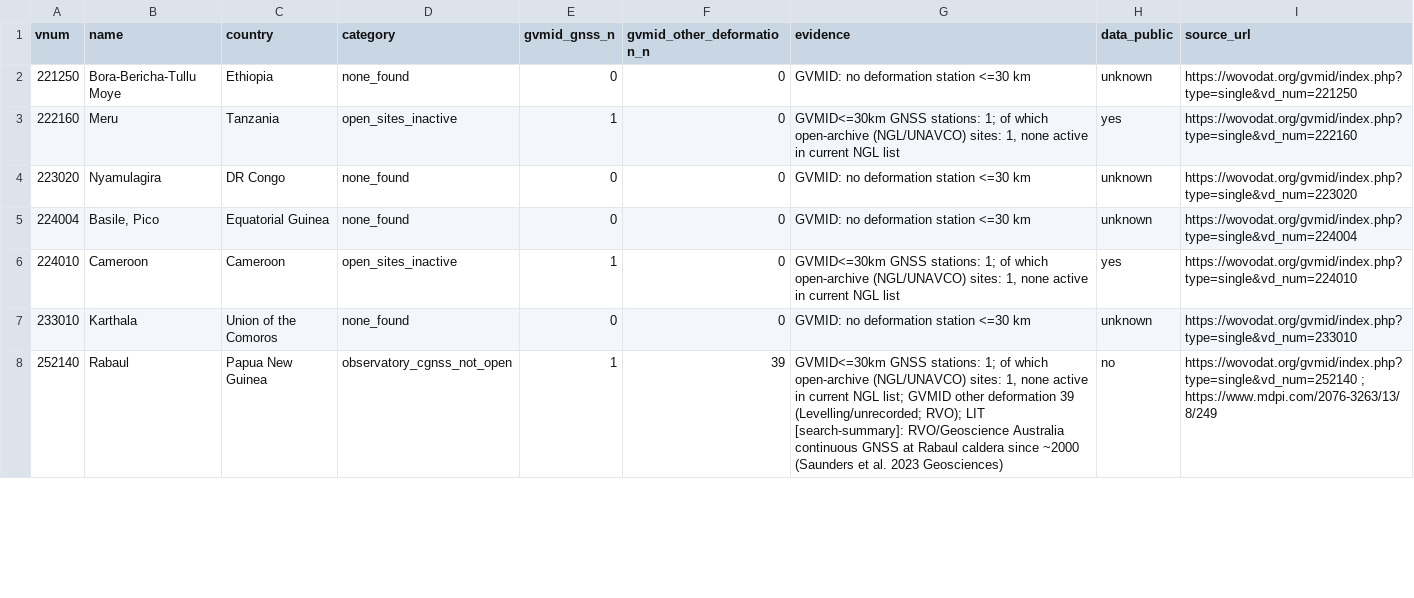
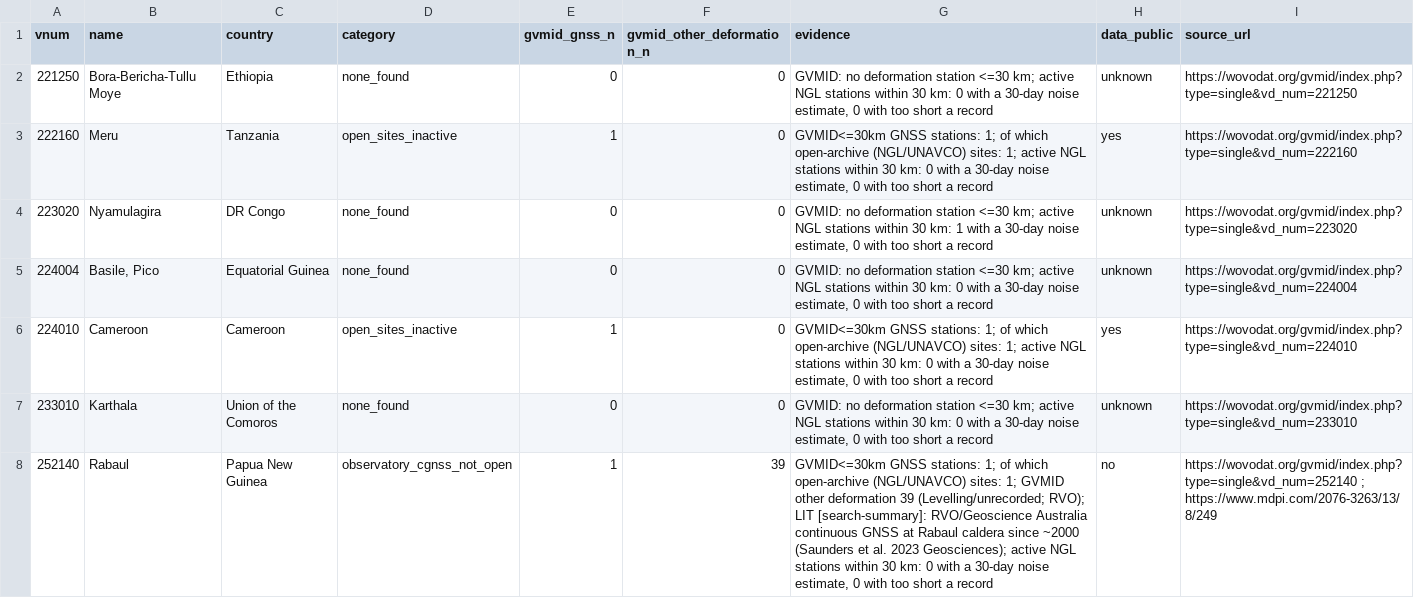
Before and after one commit to bristleconelab/volcano-detectability, a CSV file: docs/data/national_networks.csv, drawn as a sheet; only a part is shown; the diff covers the shown part only.

Commit message:
National networks: drop misleading 'none active' string; add active NGL context with 30-day noise availability

```diff
--- a/docs/data/national_networks.csv
+++ b/docs/data/national_networks.csv
@@ -1,8 +1,8 @@
 vnum,name,country,category,gvmid_gnss_n,gvmid_other_deformation_n,evidence,data_public,source_url
-221250,Bora-Bericha-Tullu Moye,Ethiopia,none_found,0,0,GVMID: no deformation station <=30 km,unknown,https://wovodat.org/gvmid/index.php?type=single&vd_num=221250
-222160,Meru,Tanzania,open_sites_inactive,1,0,"GVMID<=30km GNSS stations: 1; of which open-archive (NGL/UNAVCO) sites: 1, none active in current NGL list",yes,https://wovodat.org/gvmid/index.php?type=single&vd_num=222160
-223020,Nyamulagira,DR Congo,none_found,0,0,GVMID: no deformation station <=30 km,unknown,https://wovodat.org/gvmid/index.php?type=single&vd_num=223020
-224004,"Basile, Pico",Equatorial Guinea,none_found,0,0,GVMID: no deformation station <=30 km,unknown,https://wovodat.org/gvmid/index.php?type=single&vd_num=224004
-224010,Cameroon,Cameroon,open_sites_inactive,1,0,"GVMID<=30km GNSS stations: 1; of which open-archive (NGL/UNAVCO) sites: 1, none active in current NGL list",yes,https://wovodat.org/gvmid/index.php?type=single&vd_num=224010
-233010,Karthala,Union of the Comoros,none_found,0,0,GVMID: no deformation station <=30 km,unknown,https://wovodat.org/gvmid/index.php?type=single&vd_num=233010
-252140,Rabaul,Papua New Guinea,observatory_cgnss_not_open,1,39,"GVMID<=30km GNSS stations: 1; of which open-archive (NGL/UNAVCO) sites: 1, none active in current NGL list; GVMID other deformation 39 (Levelling/unrecorded; RVO); LIT [search-summary]: RVO/Geoscience Australia continuous GNSS at Rabaul caldera since ~2000 (Saunders et al. 2023 Geosciences)",no,https://wovodat.org/gvmid/index.php?type=single&vd_num=252140 ; https://www.mdpi.com/2076-3263/13/8/249
+221250,Bora-Bericha-Tullu Moye,Ethiopia,none_found,0,0,"GVMID: no deformation station <=30 km; active NGL stations within 30 km: 0 with a 30-day noise estimate, 0 with too short a record",unknown,https://wovodat.org/gvmid/index.php?type=single&vd_num=221250
+222160,Meru,Tanzania,open_sites_inactive,1,0,"GVMID<=30km GNSS stations: 1; of which open-archive (NGL/UNAVCO) sites: 1; active NGL stations within 30 km: 0 with a 30-day noise estimate, 0 with too short a record",yes,https://wovodat.org/gvmid/index.php?type=single&vd_num=222160
+223020,Nyamulagira,DR Congo,none_found,0,0,"GVMID: no deformation station <=30 km; active NGL stations within 30 km: 1 with a 30-day noise estimate, 0 with too short a record",unknown,https://wovodat.org/gvmid/index.php?type=single&vd_num=223020
+224004,"Basile, Pico",Equatorial Guinea,none_found,0,0,"GVMID: no deformation station <=30 km; active NGL stations within 30 km: 0 with a 30-day noise estimate, 0 with too short a record",unknown,https://wovodat.org/gvmid/index.php?type=single&vd_num=224004
+224010,Cameroon,Cameroon,open_sites_inactive,1,0,"GVMID<=30km GNSS stations: 1; of which open-archive (NGL/UNAVCO) sites: 1; active NGL stations within 30 km: 0 with a 30-day noise estimate, 0 with too short a record",yes,https://wovodat.org/gvmid/index.php?type=single&vd_num=224010
+233010,Karthala,Union of the Comoros,none_found,0,0,"GVMID: no deformation station <=30 km; active NGL stations within 30 km: 0 with a 30-day noise estimate, 0 with too short a record",unknown,https://wovodat.org/gvmid/index.php?type=single&vd_num=233010
+252140,Rabaul,Papua New Guinea,observatory_cgnss_not_open,1,39,"GVMID<=30km GNSS stations: 1; of which open-archive (NGL/UNAVCO) sites: 1; GVMID other deformation 39 (Levelling/unrecorded; RVO); LIT [search-summary]: RVO/Geoscience Australia continuous GNSS at Rabaul caldera since ~2000 (Saunders et al. 2023 Geosciences); active NGL stations within 30 km: 0 with a 30-day noise estimate, 0 with too short a record",no,https://wovodat.org/gvmid/index.php?type=single&vd_num=252140 ; https://www.mdpi.com/2076-3263/13/8/249
```
Also changed, not shown: 68 edited cells elsewhere in this file, 4 other files.
